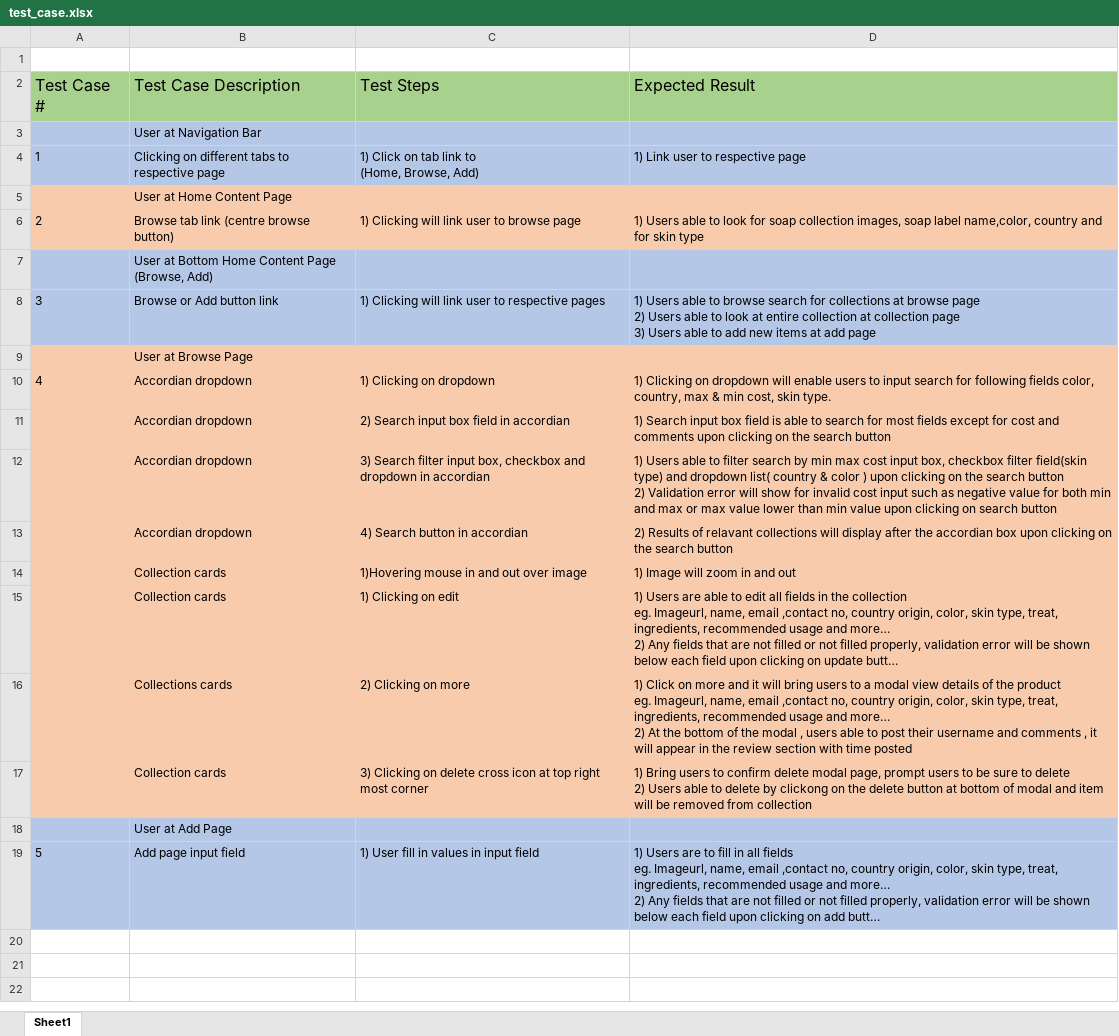
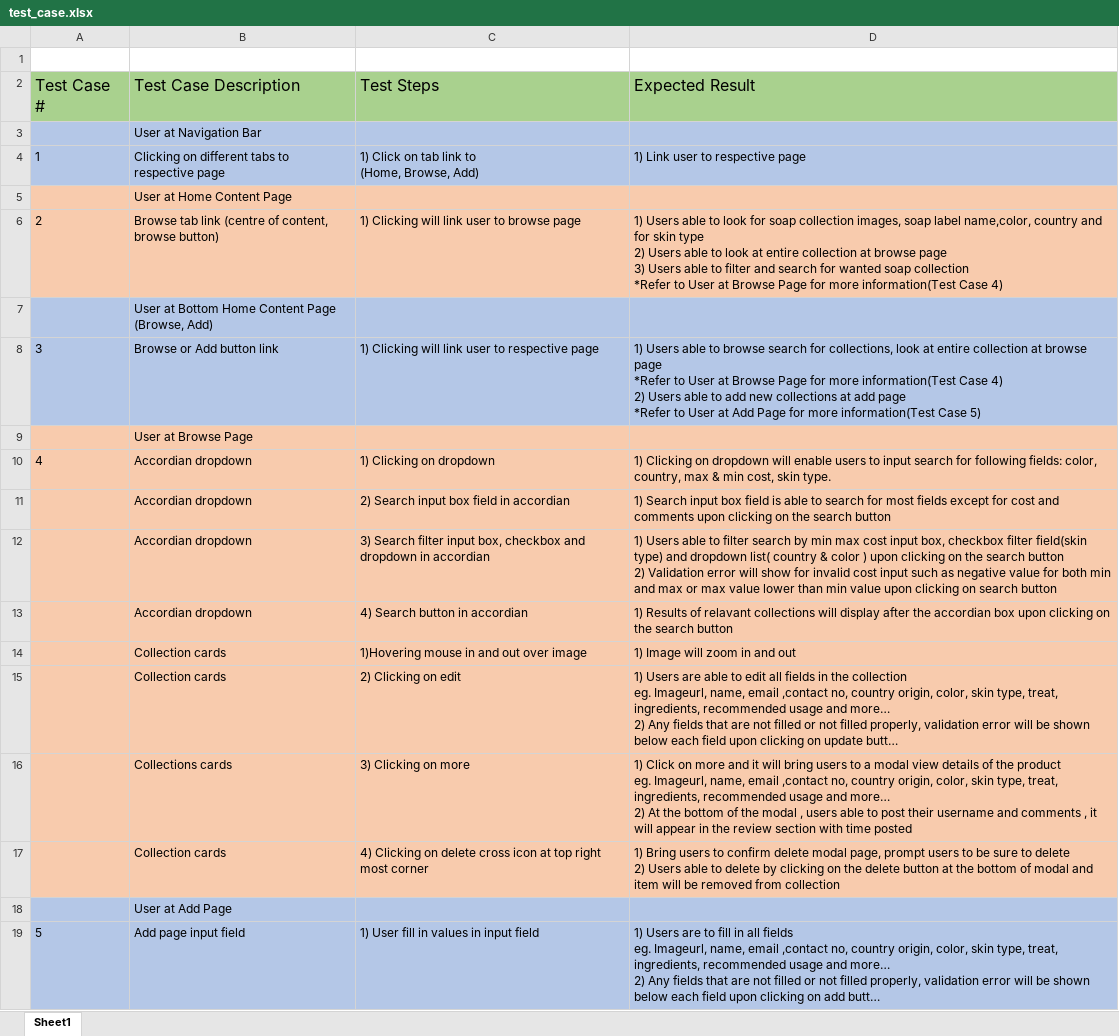
Before and after one commit to xunne899/tgc-18-project-2-react, an Excel workbook: test_case.xlsx, sheet Sheet1, drawn as a sheet; long unchanged cells end in …; values as stored, in another font and other column widths than the file's, no borders; ↵ is a line break in a cell; the diff names each change by its address in the sheet, - before the commit and + after, or states it on an @@ line.

Commit message:
add new test case

```diff
--- a/test_case.xlsx (sheet Sheet1)
+++ b/test_case.xlsx (sheet Sheet1)
-B6 (Test Case Description): Browse tab link (centre browse button)
+B6 (Test Case Description): Browse tab link (centre of content, browse button)
-D6 (Expected Result): …skin type
+D6 (Expected Result): …skin type ↵ 2) Users able to look at entire collection at browse page ↵ 3) Users able to filter and search for wanted soap collection ↵ *Refer to User at Browse Page for more information(Test Case 4)
-C8 (Test Steps): …to respective pages
+C8 (Test Steps): …to respective page
-D8 (Expected Result): …search for collections at browse page ↵ 2) Users able to look at entire collection at collection page ↵ 3) Users able to add new items at add page
+D8 (Expected Result): …search for collections, look at entire collection at browse page ↵ *Refer to User at Browse Page for more information(Test Case 4) ↵ 2) Users able to add new collections at add page ↵ *Refer to User at Add Page for more information(Test Case 5)
-D10 (Expected Result): …for following fields color, country,…
+D10 (Expected Result): …for following fields: color, country,…
-D13 (Expected Result): 2) Results of…
+D13 (Expected Result): 1) Results of…
-C15 (Test Steps): 1) Clicking on edit
+C15 (Test Steps): 2) Clicking on edit
-C16 (Test Steps): 2) Clicking on more
+C16 (Test Steps): 3) Clicking on more
-C17 (Test Steps): 3) Clicking on…
+C17 (Test Steps): 4) Clicking on…
-D17 (Expected Result): …delete by clickong on the delete button at bottom of…
+D17 (Expected Result): …delete by clicking on the delete button at the bottom of…
```
Also changed, not shown: 8 other files.
